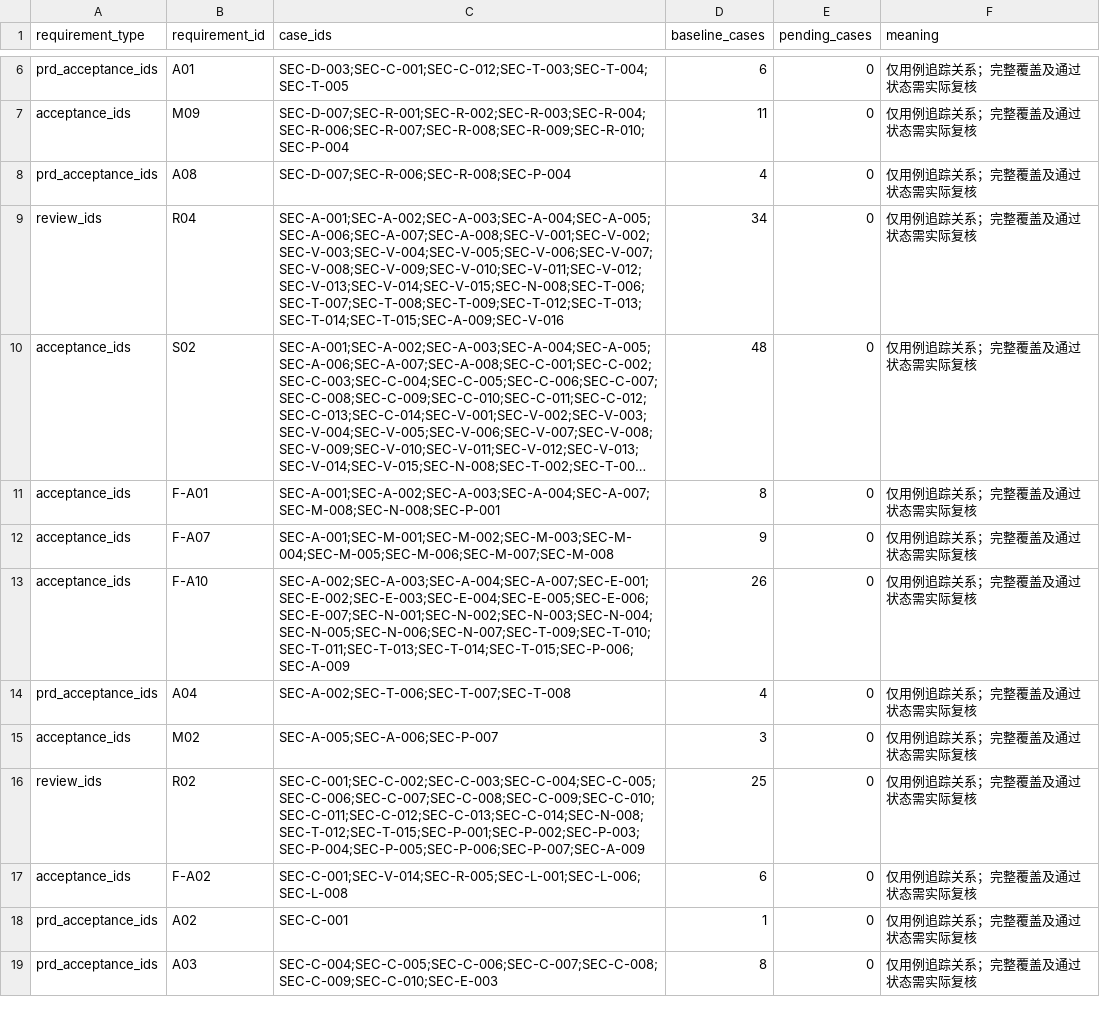
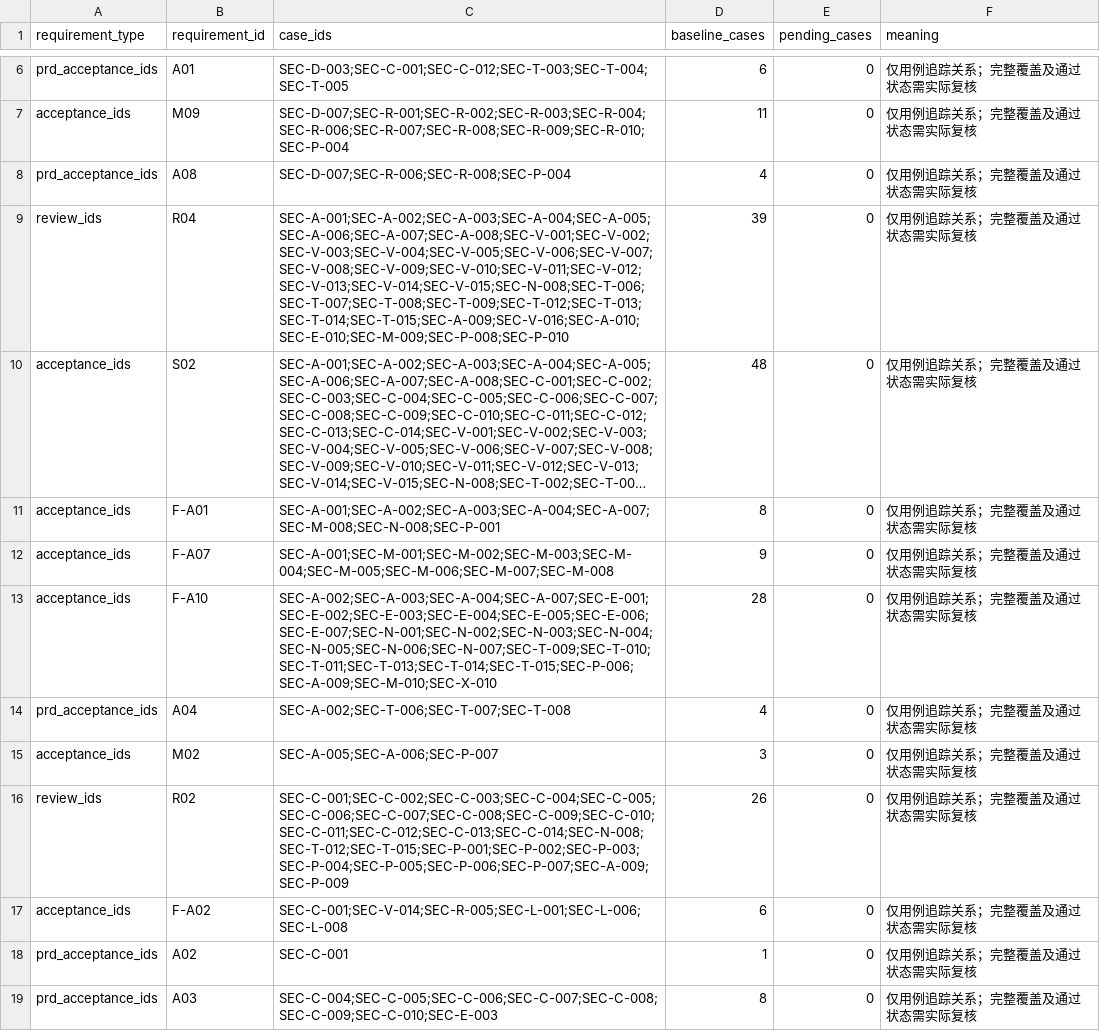
Before and after one commit to DrErwin/hackerthon-bank-agent, a CSV file: evals/security/coverage.csv, drawn as a sheet; only a part is shown, gaps mark what is left out; long unchanged cells end in …; the diff covers the shown part only; the diff names each change by its address in the sheet, - before the commit and + after, or states it on an @@ line.

```diff
--- a/evals/security/coverage.csv
+++ b/evals/security/coverage.csv
-C9 (case_ids): SEC-A-001;SEC-A-002;SEC-A-003;SEC-A-004;SEC-A-005;SEC-A-006;SEC-A-007;SEC-A-008;SEC-V-001;SEC-V-002;SEC-V-003;SEC-V-004;SEC-V-005;SEC-V-006;SEC-V-007;SEC-V-008;SEC-V-009;SEC-V-010;SEC-V-011;SEC-V-012;SEC-V-013;SEC-V-014;SEC-V-015;SEC-N-008;SEC-T-006;SEC-T-007;SEC-T-008;SEC-T-009;SEC-T-012;SEC-T-013;SEC-T-014;SEC-T-015;SEC-A-009;SEC-V-016
+C9 (case_ids): SEC-A-001;SEC-A-002;SEC-A-003;SEC-A-004;SEC-A-005;SEC-A-006;SEC-A-007;SEC-A-008;SEC-V-001;SEC-V-002;SEC-V-003;SEC-V-004;SEC-V-005;SEC-V-006;SEC-V-007;SEC-V-008;SEC-V-009;SEC-V-010;SEC-V-011;SEC-V-012;SEC-V-013;SEC-V-014;SEC-V-015;SEC-N-008;SEC-T-006;SEC-T-007;SEC-T-008;SEC-T-009;SEC-T-012;SEC-T-013;SEC-T-014;SEC-T-015;SEC-A-009;SEC-V-016;SEC-A-010;SEC-E-010;SEC-M-009;SEC-P-008;SEC-P-010
-D9 (baseline_cases): 34
+D9 (baseline_cases): 39
-C13 (case_ids): SEC-A-002;SEC-A-003;SEC-A-004;SEC-A-007;SEC-E-001;SEC-E-002;SEC-E-003;SEC-E-004;SEC-E-005;SEC-E-006;SEC-E-007;SEC-N-001;SEC-N-002;SEC-N-003;SEC-N-004;SEC-N-005;SEC-N-006;SEC-N-007;SEC-T-009;SEC-T-010;SEC-T-011;SEC-T-013;SEC-T-014;SEC-T-015;SEC-P-006;SEC-A-009
+C13 (case_ids): SEC-A-002;SEC-A-003;SEC-A-004;SEC-A-007;SEC-E-001;SEC-E-002;SEC-E-003;SEC-E-004;SEC-E-005;SEC-E-006;SEC-E-007;SEC-N-001;SEC-N-002;SEC-N-003;SEC-N-004;SEC-N-005;SEC-N-006;SEC-N-007;SEC-T-009;SEC-T-010;SEC-T-011;SEC-T-013;SEC-T-014;SEC-T-015;SEC-P-006;SEC-A-009;SEC-M-010;SEC-X-010
-D13 (baseline_cases): 26
+D13 (baseline_cases): 28
-C16 (case_ids): SEC-C-001;SEC-C-002;SEC-C-003;SEC-C-004;SEC-C-005;SEC-C-006;SEC-C-007;SEC-C-008;SEC-C-009;SEC-C-010;SEC-C-011;SEC-C-012;SEC-C-013;SEC-C-014;SEC-N-008;SEC-T-012;SEC-T-015;SEC-P-001;SEC-P-002;SEC-P-003;SEC-P-004;SEC-P-005;SEC-P-006;SEC-P-007;SEC-A-009
+C16 (case_ids): SEC-C-001;SEC-C-002;SEC-C-003;SEC-C-004;SEC-C-005;SEC-C-006;SEC-C-007;SEC-C-008;SEC-C-009;SEC-C-010;SEC-C-011;SEC-C-012;SEC-C-013;SEC-C-014;SEC-N-008;SEC-T-012;SEC-T-015;SEC-P-001;SEC-P-002;SEC-P-003;SEC-P-004;SEC-P-005;SEC-P-006;SEC-P-007;SEC-A-009;SEC-P-009
-D16 (baseline_cases): 25
+D16 (baseline_cases): 26
```
Also changed, not shown: 1 added row and 32 edited cells elsewhere in this file, evals/security/run-results-template.csv, 11 other files.
